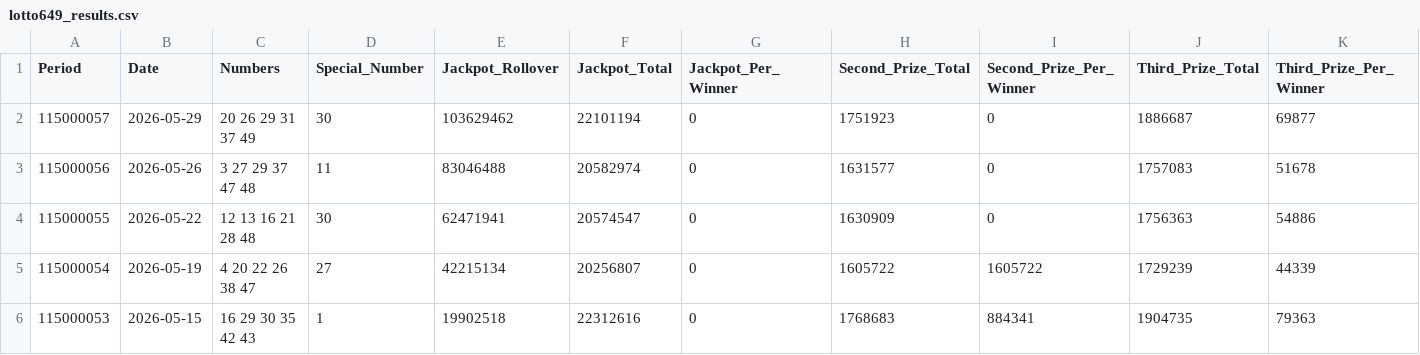
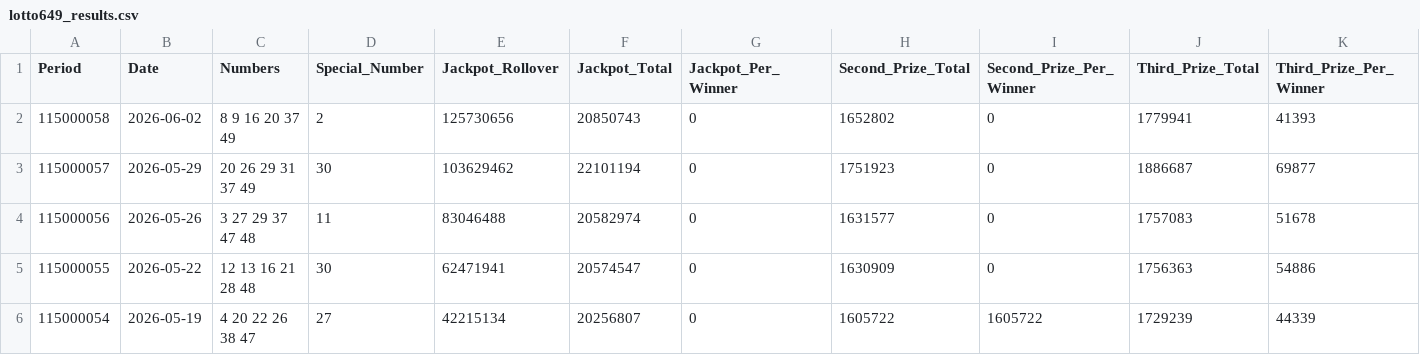
Before and after one commit to drhao/lottery, a CSV file: data/lotto649_results.csv, drawn as a sheet; only a part is shown; the shorter side is filled out with more unchanged rows; rows hold the shown columns only; the diff names each change by its address in the sheet, - before the commit and + after, or states it on an @@ line.

```diff
--- a/data/lotto649_results.csv
+++ b/data/lotto649_results.csv
+row 2: 115000058 | 2026-06-02 | 8 9 16 20 37 49 | 2 | 125730656 | 20850743 | 0 | 1652802 | 0 | 1779941 | 41393
```
Also changed, not shown: 2 other files.
